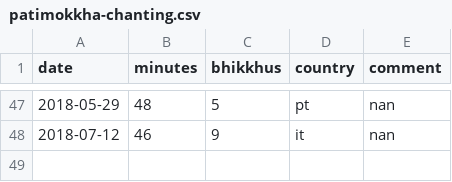
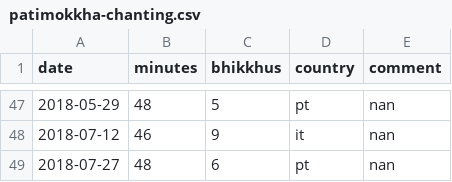
Before and after one commit to gambhiro/chanting-the-patimokkha, a CSV file: src/plotdata/patimokkha-chanting.csv, drawn as a sheet; only a part is shown, gaps mark what is left out; the diff names each change by its address in the sheet, - before the commit and + after, or states it on an @@ line.

```diff
--- a/src/plotdata/patimokkha-chanting.csv
+++ b/src/plotdata/patimokkha-chanting.csv
+row 49: 2018-07-27 | 48 | 6 | pt | nan
```
Also changed, not shown: 3 other files.
